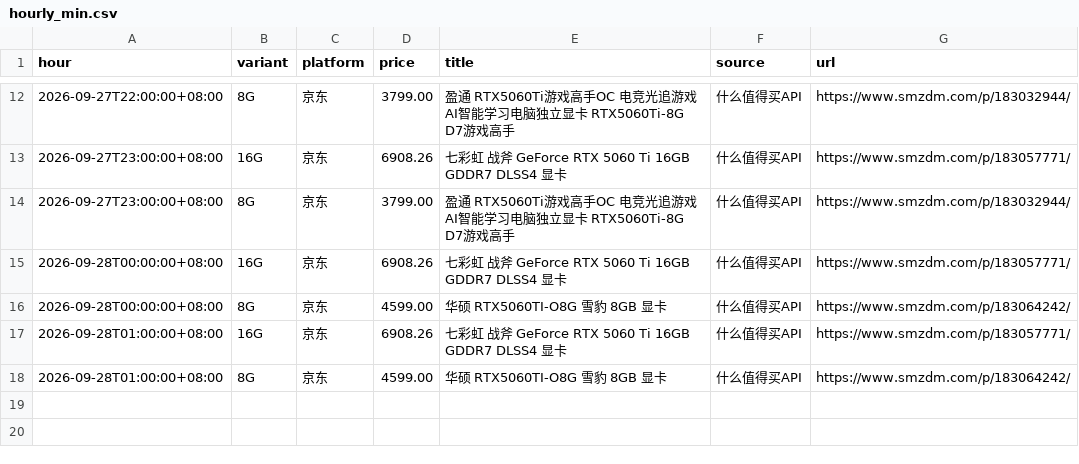
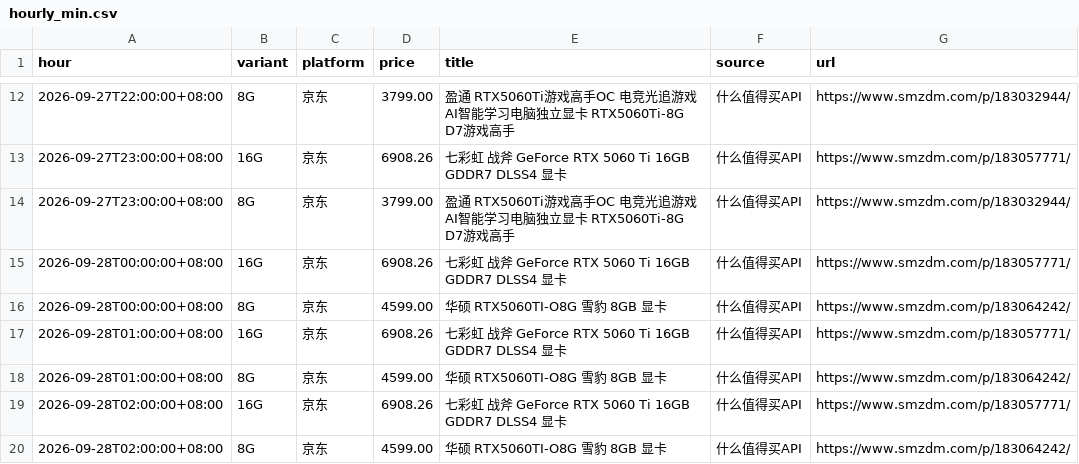
Before and after one commit to skk15857411020/5060TI, a CSV file: docs/hourly_min.csv, drawn as a sheet; only a part is shown, gaps mark what is left out; the diff names each change by its address in the sheet, - before the commit and + after, or states it on an @@ line.

```diff
--- a/docs/hourly_min.csv
+++ b/docs/hourly_min.csv
+row 19: 2026-09-28T02:00:00+08:00 | 16G | 京东 | 6908.26 | 七彩虹 战斧 GeForce RTX 5060 Ti 16GB GDDR7 DLSS4 显卡 | 什么值得买API | https://www.smzdm.com/p/183057771/
+row 20: 2026-09-28T02:00:00+08:00 | 8G | 京东 | 4599.00 | 华硕 RTX5060TI-O8G 雪豹 8GB 显卡 | 什么值得买API | https://www.smzdm.com/p/183064242/
```
Also changed, not shown: 2 other files.
